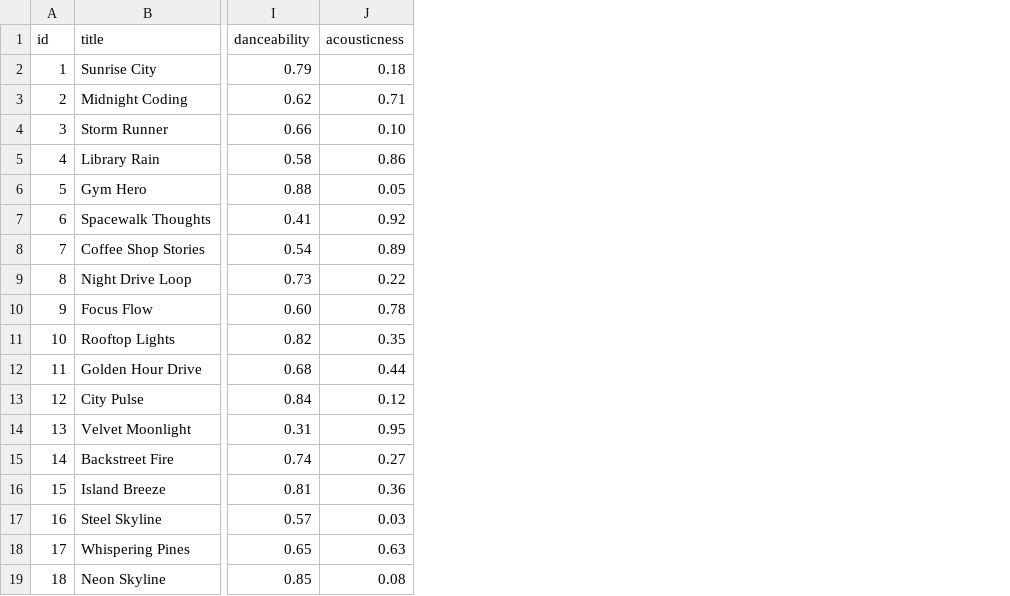
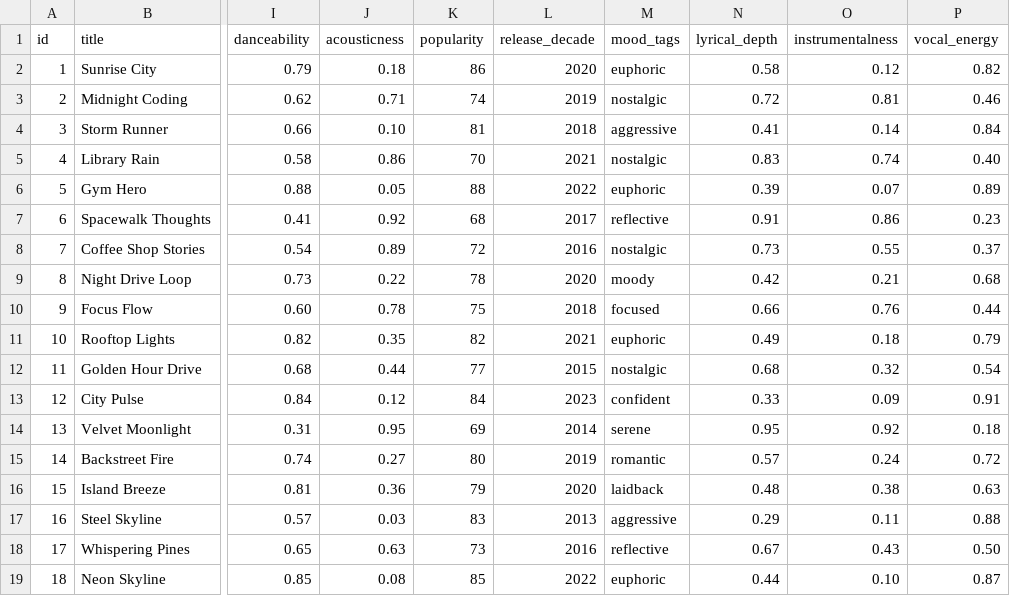
Before and after one commit to wmhlanga-code/ai110-module3show-musicrecommendersimulation-starter, a CSV file: data/songs.csv, drawn as a sheet; only a part is shown, gaps mark what is left out; the diff names each change by its address in the sheet, - before the commit and + after, or states it on an @@ line.

```diff
--- a/data/songs.csv
+++ b/data/songs.csv
+column K (popularity), rows 2-19: 86 | 74 | 81 | 70 | 88 | 68 | 72 | 78 | 75 | 82 | 77 | 84 | 69 | 80 | 79 | 83 | 73 | 85
+column L (release_decade), rows 2-19: 2020 | 2019 | 2018 | 2021 | 2022 | 2017 | 2016 | 2020 | 2018 | 2021 | 2015 | 2023 | 2014 | 2019 | 2020 | 2013 | 2016 | 2022
+column M (mood_tags), rows 2-19: euphoric | nostalgic | aggressive | nostalgic | euphoric | reflective | nostalgic | moody | focused | euphoric | nostalgic | confident | serene | romantic | laidback | aggressive | reflective | euphoric
+column N (lyrical_depth), rows 2-19: 0.58 | 0.72 | 0.41 | 0.83 | 0.39 | 0.91 | 0.73 | 0.42 | 0.66 | 0.49 | 0.68 | 0.33 | 0.95 | 0.57 | 0.48 | 0.29 | 0.67 | 0.44
+column O (instrumentalness), rows 2-19: 0.12 | 0.81 | 0.14 | 0.74 | 0.07 | 0.86 | 0.55 | 0.21 | 0.76 | 0.18 | 0.32 | 0.09 | 0.92 | 0.24 | 0.38 | 0.11 | 0.43 | 0.10
+column P (vocal_energy), rows 2-19: 0.82 | 0.46 | 0.84 | 0.40 | 0.89 | 0.23 | 0.37 | 0.68 | 0.44 | 0.79 | 0.54 | 0.91 | 0.18 | 0.72 | 0.63 | 0.88 | 0.50 | 0.87
```
Also changed, not shown: 7 other files.
